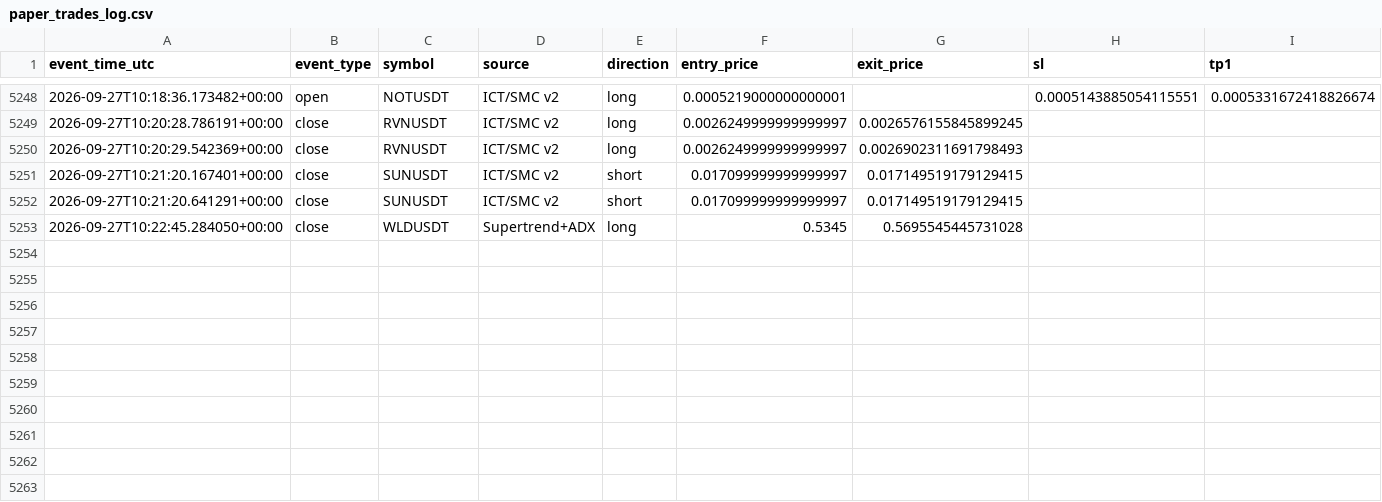
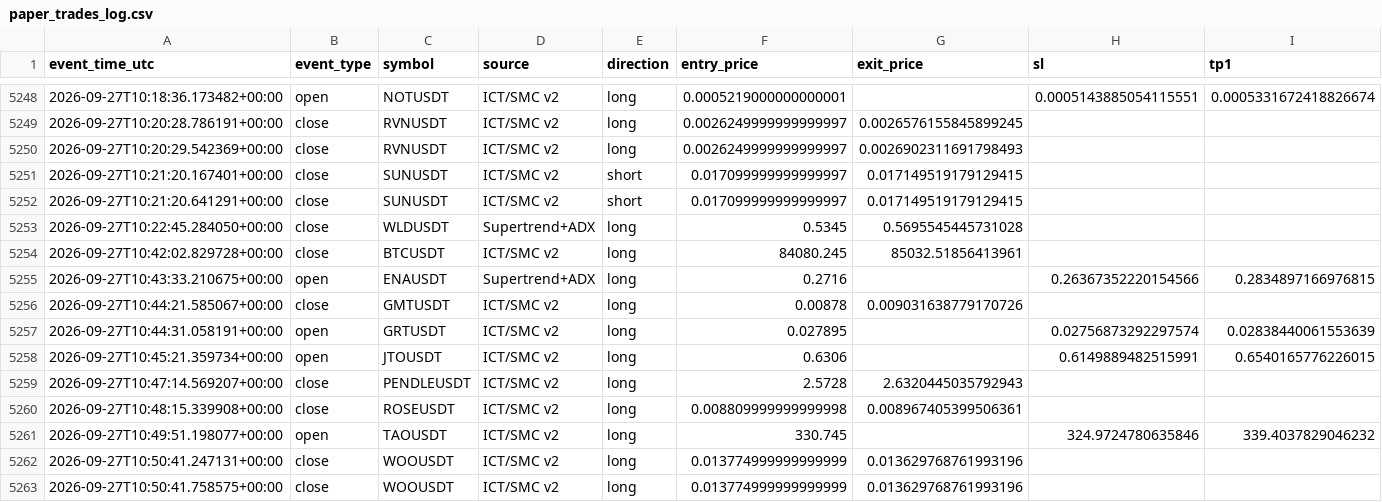
Before and after one commit to amirtorofi-sketch/tabdeal-usdt-live-trading-ready, a CSV file: bot2_live/paper_trades_log.csv, drawn as a sheet; only a part is shown, gaps mark what is left out; rows hold the shown columns only; the diff names each change by its address in the sheet, - before the commit and + after, or states it on an @@ line.

Commit message:
update bot2 state/paper log [skip ci]

```diff
--- a/bot2_live/paper_trades_log.csv
+++ b/bot2_live/paper_trades_log.csv
+row 5254: 2026-09-27T10:42:02.829728+00:00 | close | BTCUSDT | ICT/SMC v2 | long | 84080.245 | 85032.51856413961
+row 5255: 2026-09-27T10:43:33.210675+00:00 | open | ENAUSDT | Supertrend+ADX | long | 0.2716 |  | 0.26367352220154566 | 0.2834897166976815
+row 5256: 2026-09-27T10:44:21.585067+00:00 | close | GMTUSDT | ICT/SMC v2 | long | 0.00878 | 0.009031638779170726
+row 5257: 2026-09-27T10:44:31.058191+00:00 | open | GRTUSDT | ICT/SMC v2 | long | 0.027895 |  | 0.02756873292297574 | 0.02838440061553639
+row 5258: 2026-09-27T10:45:21.359734+00:00 | open | JTOUSDT | ICT/SMC v2 | long | 0.6306 |  | 0.6149889482515991 | 0.6540165776226015
+row 5259: 2026-09-27T10:47:14.569207+00:00 | close | PENDLEUSDT | ICT/SMC v2 | long | 2.5728 | 2.6320445035792943
+row 5260: 2026-09-27T10:48:15.339908+00:00 | close | ROSEUSDT | ICT/SMC v2 | long | 0.008809999999999998 | 0.008967405399506361
+row 5261: 2026-09-27T10:49:51.198077+00:00 | open | TAOUSDT | ICT/SMC v2 | long | 330.745 |  | 324.9724780635846 | 339.4037829046232
+row 5262: 2026-09-27T10:50:41.247131+00:00 | close | WOOUSDT | ICT/SMC v2 | long | 0.013774999999999999 | 0.013629768761993196
+row 5263: 2026-09-27T10:50:41.758575+00:00 | close | WOOUSDT | ICT/SMC v2 | long | 0.013774999999999999 | 0.013629768761993196
```
Also changed, not shown: 1 other file.
